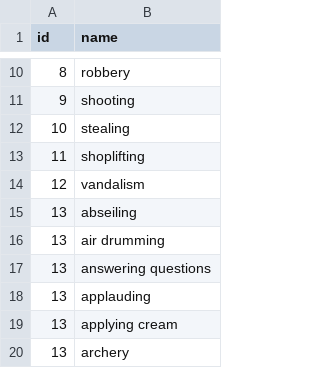
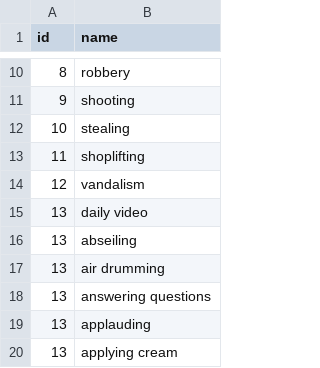
Before and after one commit to phamquang-hieu/VideoQ, a CSV file: X-CLIP/labels/ucf-crime.csv, drawn as a sheet; only a part is shown, gaps mark what is left out; the shorter side is filled out with more unchanged rows.

Commit message:
ucf-crime label with k400 label as normal act

```diff
--- a/X-CLIP/labels/ucf-crime.csv
+++ b/X-CLIP/labels/ucf-crime.csv
@@ -14,2 +14,3 @@ id,name
 12,vandalism
+13,daily video
 13,abseiling
```
